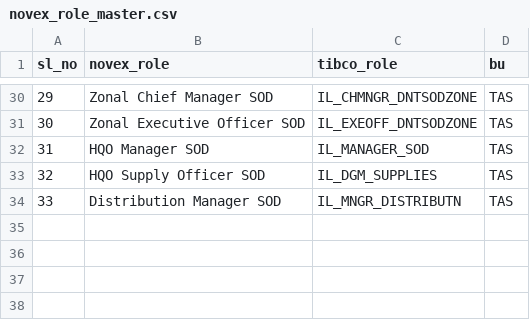
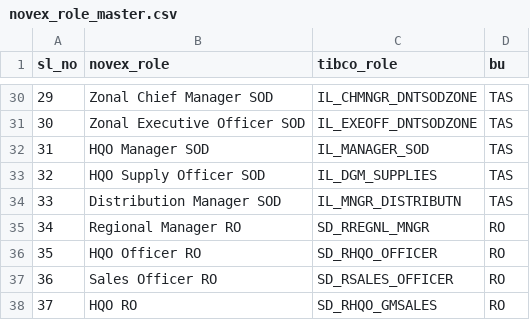
Before and after one commit to vatsav466/HPCL-Backend, a CSV file: orchestrator/reporting_services/novex_role_master.csv, drawn as a sheet; only a part is shown, gaps mark what is left out; the diff names each change by its address in the sheet, - before the commit and + after, or states it on an @@ line.

Commit message:
users sync of RO from Tibco
users sync of RO from Tibco

```diff
--- a/orchestrator/reporting_services/novex_role_master.csv
+++ b/orchestrator/reporting_services/novex_role_master.csv
+row 35: 34 | Regional Manager RO | SD_RREGNL_MNGR | RO
+row 36: 35 | HQO Officer RO | SD_RHQO_OFFICER | RO
+row 37: 36 | Sales Officer RO | SD_RSALES_OFFICER | RO
+row 38: 37 | HQO RO | SD_RHQO_GMSALES | RO
```
Also changed, not shown: 2 other files.
